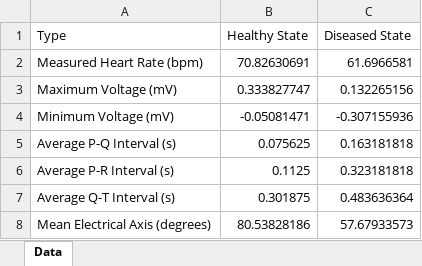
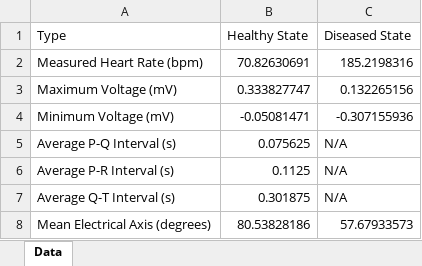
Before and after one commit to ajayan1/BIOE340_Lab1, an Excel workbook: Lab2/Lab2_report_table.xlsx, sheet Data, drawn as a sheet; values as stored, in another font and other column widths than the file's, no borders; the diff names each change by its address in the sheet, - before the commit and + after, or states it on an @@ line.

```diff
--- a/Lab2/Lab2_report_table.xlsx (sheet Data)
+++ b/Lab2/Lab2_report_table.xlsx (sheet Data)
-C2 (Diseased State): 61.6966581
+C2 (Diseased State): 185.2198316
-C5 (Diseased State): 0.163181818
+C5 (Diseased State): N/A
-C6 (Diseased State): 0.323181818
+C6 (Diseased State): N/A
-C7 (Diseased State): 0.483636364
+C7 (Diseased State): N/A
```
Also changed, not shown: 13 other files.
